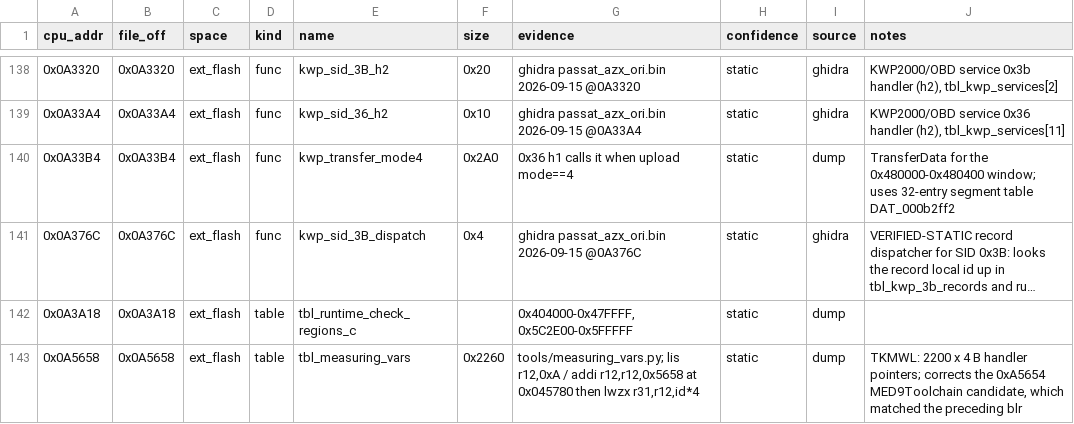
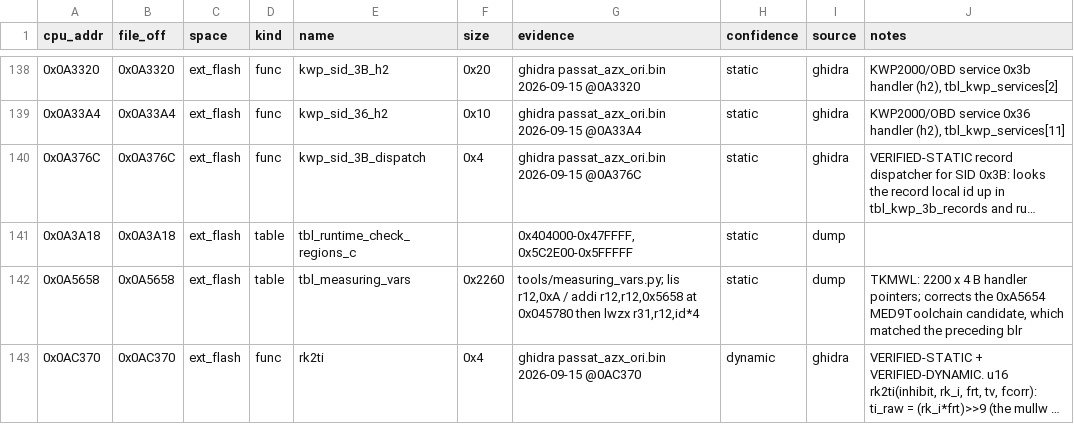
Before and after one commit to Cakku/ecu_azx, a CSV file: re/symbols.csv, drawn as a sheet; only a part is shown, gaps mark what is left out; the shorter side is filled out with more unchanged rows; long unchanged cells end in …; the diff names each change by its address in the sheet, - before the commit and + after, or states it on an @@ line.

Commit message:
re/symbols.csv: drop the older duplicate of 0x0A33B4 kwp_transfer_mode4 (E6's SETTLED row stays)

```diff
--- a/re/symbols.csv
+++ b/re/symbols.csv
-row 140: 0x0A33B4 | 0x0A33B4 | ext_flash | func | kwp_transfer_mode4 | 0x2A0 | 0x36 h1 calls it when upload mode==4 | static | dump | TransferData for the 0x480000-0x480400 window; uses 32-entry segment table DAT_000b2ff2
```
